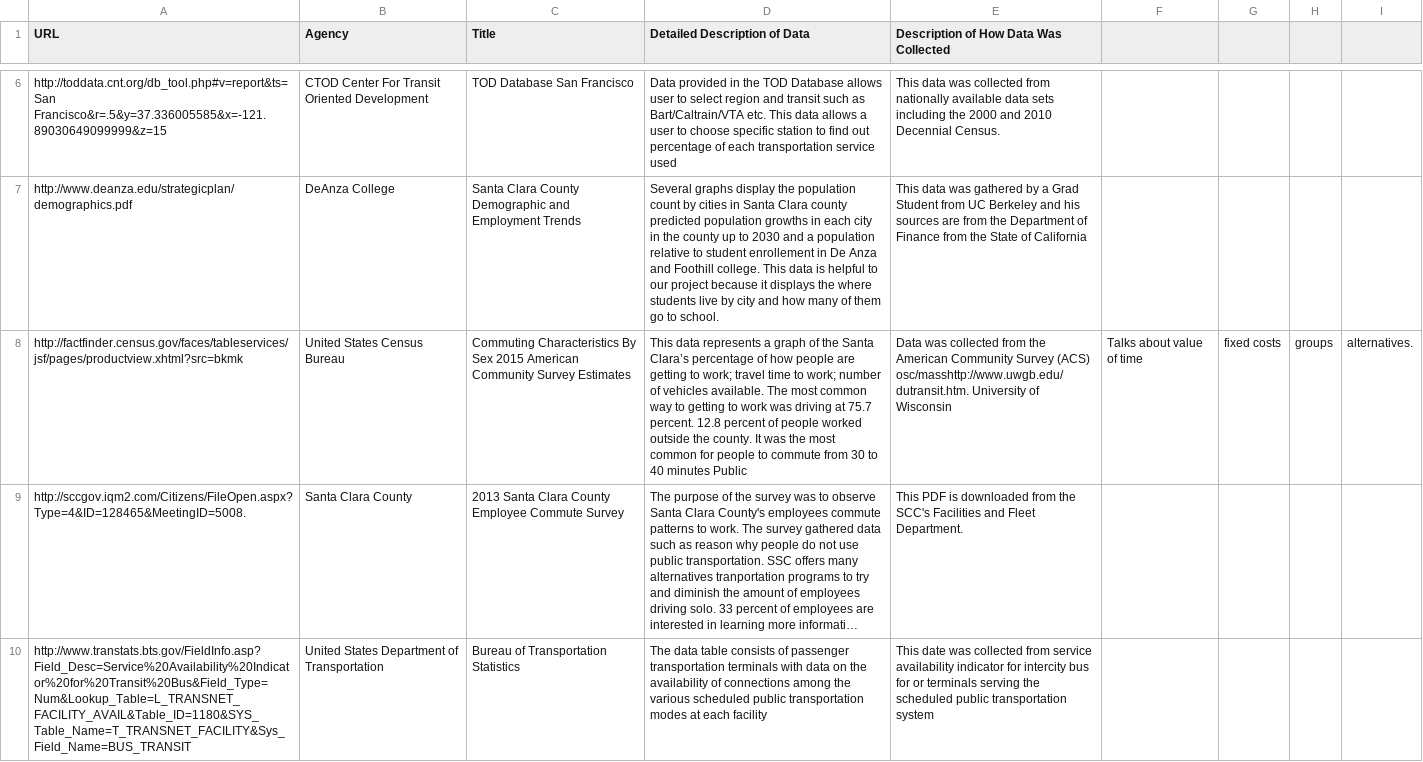
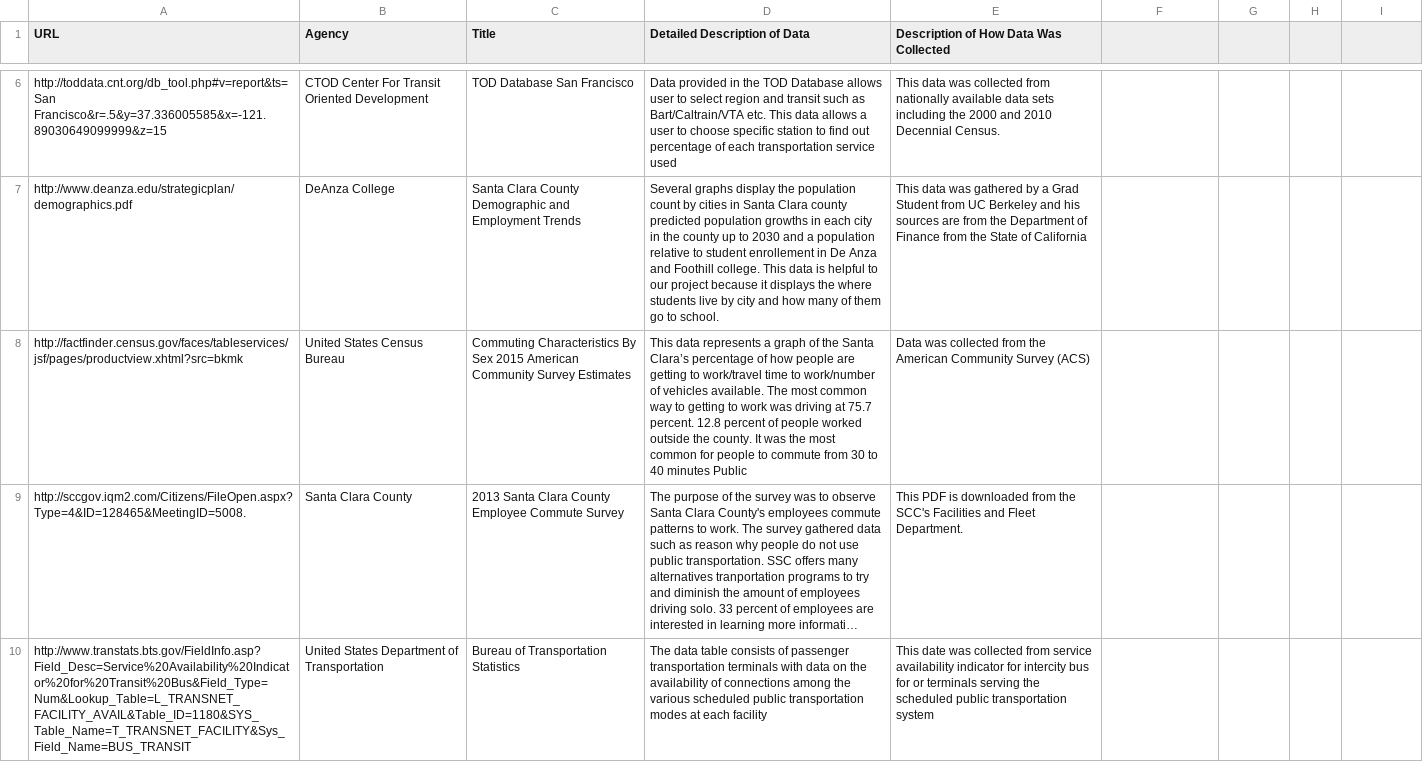
Before and after one commit to vta/Data-Gathering, a CSV file: Data.csv, drawn as a sheet; only a part is shown, gaps mark what is left out; long unchanged cells end in …; the diff names each change by its address in the sheet, - before the commit and + after, or states it on an @@ line.

Commit message:
Update Data.csv

```diff
--- a/Data.csv
+++ b/Data.csv
-D8 (Detailed Description of Data): …getting to work; travel time to work; number of vehicles…
+D8 (Detailed Description of Data): …getting to work/travel time to work/number of vehicles…
-E8: …Survey (ACS) osc/masshttp://www.uwgb.edu/dutransit.htm. University of Wisconsin
+E8: …Survey (ACS)
-F8: Talks about value of time
+F8: (empty)
-G8: fixed costs
+G8: (empty)
-H8: groups
+H8: (empty)
-I8: alternatives.
+I8: (empty)
```
